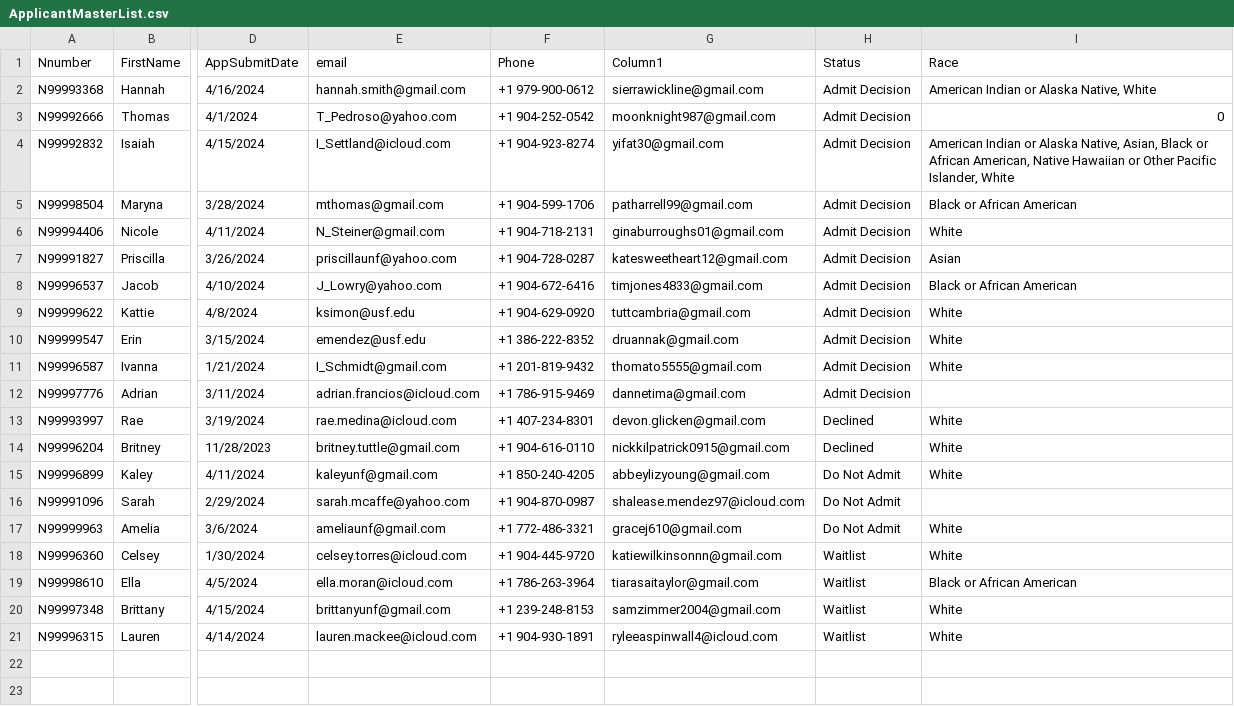
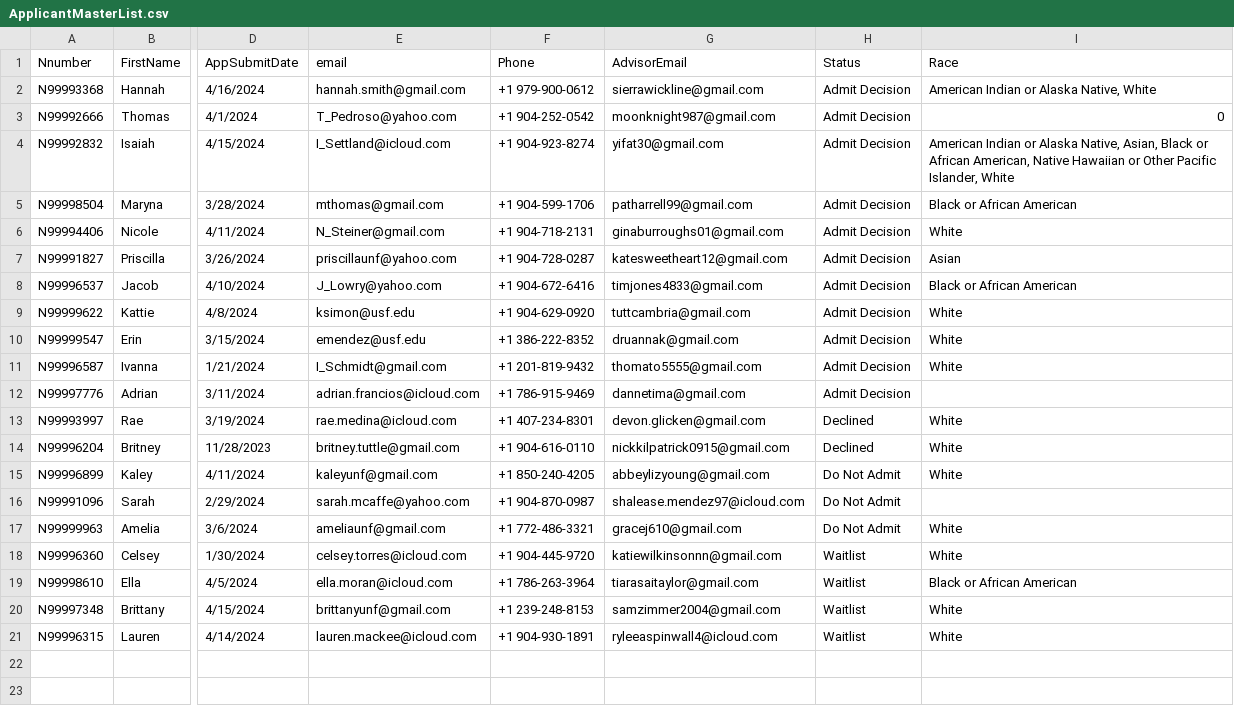
Before and after one commit to TE-4/PGPARS, a CSV file: PGPARS/wwwroot/Files/ApplicantMasterList.csv, drawn as a sheet; only a part is shown, gaps mark what is left out; the diff names each change by its address in the sheet, - before the commit and + after, or states it on an @@ line.

Commit message:
Dummy data added

```diff
--- a/PGPARS/wwwroot/Files/ApplicantMasterList.csv
+++ b/PGPARS/wwwroot/Files/ApplicantMasterList.csv
-G1: Column1
+G1: AdvisorEmail
```
Also changed, not shown: 8 other files.
